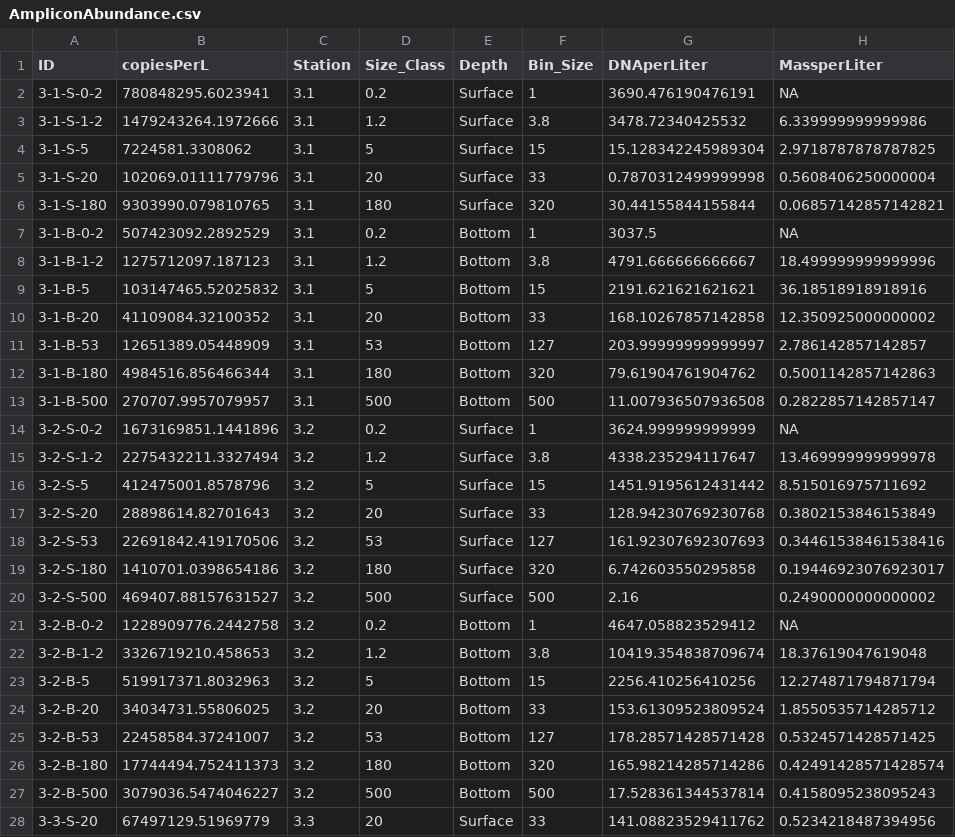
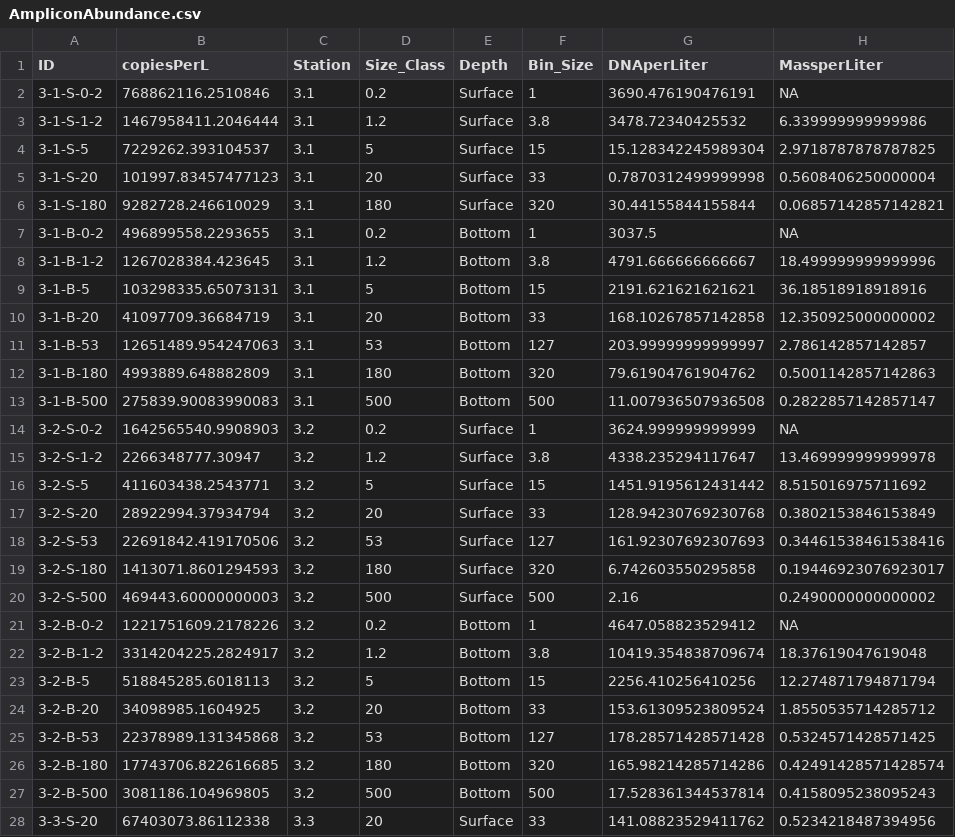
Before and after one commit to cramjaco/Chesapeake_Mainstem_2019_Fractions_Analysis, a CSV file: AmpliconAbundance.csv, drawn as a sheet; only a part is shown; the diff covers the shown part only; the diff names each change by its address in the sheet, - before the commit and + after, or states it on an @@ line.

```diff
--- a/AmpliconAbundance.csv
+++ b/AmpliconAbundance.csv
-B2 (copiesPerL): 780848295.6023941
+B2 (copiesPerL): 768862116.2510846
-B3 (copiesPerL): 1479243264.1972666
+B3 (copiesPerL): 1467958411.2046444
-B4 (copiesPerL): 7224581.3308062
+B4 (copiesPerL): 7229262.393104537
-B5 (copiesPerL): 102069.01111779796
+B5 (copiesPerL): 101997.83457477123
-B6 (copiesPerL): 9303990.079810765
+B6 (copiesPerL): 9282728.246610029
-B7 (copiesPerL): 507423092.2892529
+B7 (copiesPerL): 496899558.2293655
-B8 (copiesPerL): 1275712097.187123
+B8 (copiesPerL): 1267028384.423645
-B9 (copiesPerL): 103147465.52025832
+B9 (copiesPerL): 103298335.65073131
-B10 (copiesPerL): 41109084.32100352
+B10 (copiesPerL): 41097709.36684719
-B11 (copiesPerL): 12651389.05448909
+B11 (copiesPerL): 12651489.954247063
-B12 (copiesPerL): 4984516.856466344
+B12 (copiesPerL): 4993889.648882809
-B13 (copiesPerL): 270707.9957079957
+B13 (copiesPerL): 275839.90083990083
-B14 (copiesPerL): 1673169851.1441896
+B14 (copiesPerL): 1642565540.9908903
-B15 (copiesPerL): 2275432211.3327494
+B15 (copiesPerL): 2266348777.30947
-B16 (copiesPerL): 412475001.8578796
+B16 (copiesPerL): 411603438.2543771
-B17 (copiesPerL): 28898614.82701643
+B17 (copiesPerL): 28922994.37934794
-B19 (copiesPerL): 1410701.0398654186
+B19 (copiesPerL): 1413071.8601294593
-B20 (copiesPerL): 469407.88157631527
+B20 (copiesPerL): 469443.60000000003
-B21 (copiesPerL): 1228909776.2442758
+B21 (copiesPerL): 1221751609.2178226
-B22 (copiesPerL): 3326719210.458653
+B22 (copiesPerL): 3314204225.2824917
-B23 (copiesPerL): 519917371.8032963
+B23 (copiesPerL): 518845285.6018113
-B24 (copiesPerL): 34034731.55806025
+B24 (copiesPerL): 34098985.1604925
-B25 (copiesPerL): 22458584.37241007
+B25 (copiesPerL): 22378989.131345868
-B26 (copiesPerL): 17744494.752411373
+B26 (copiesPerL): 17743706.822616685
-B27 (copiesPerL): 3079036.5474046227
+B27 (copiesPerL): 3081186.104969805
-B28 (copiesPerL): 67497129.51969779
+B28 (copiesPerL): 67403073.86112338
```
Also changed, not shown: 6 added rows and 41 edited cells elsewhere in this file, 45 other files.
